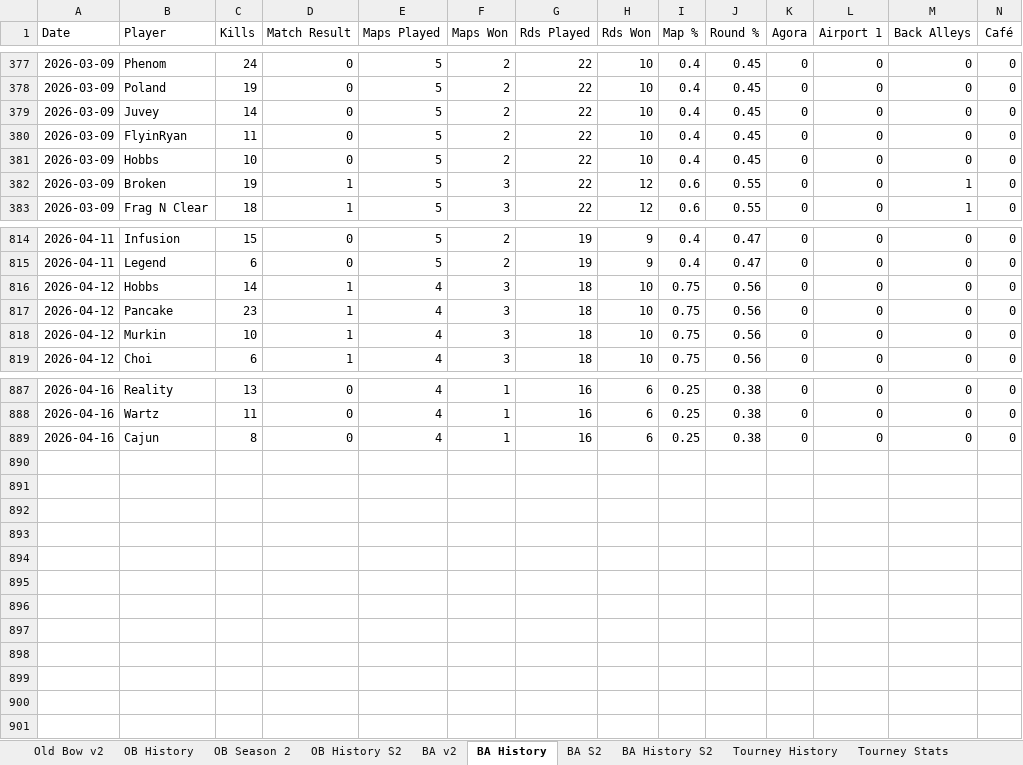
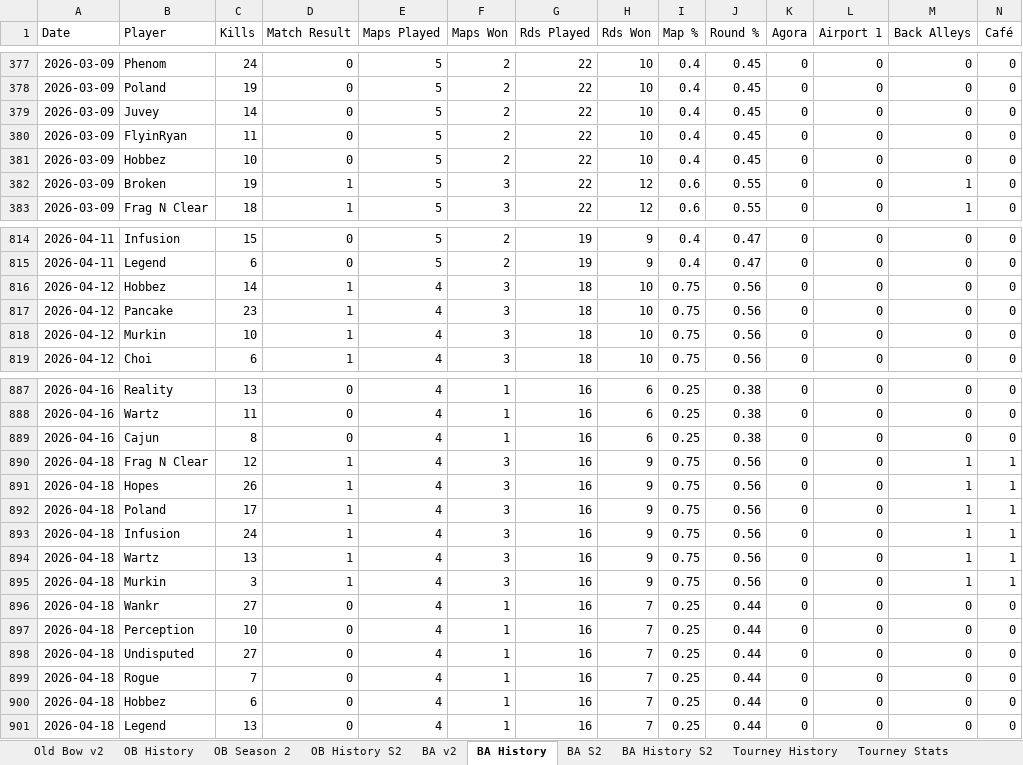
Before and after one commit to brettjmiller8-cpu/r63-stats, an Excel workbook: R63 Data.xlsx, sheet BA History, drawn as a sheet; only a part is shown, gaps mark what is left out; values as stored, in another font and other column widths than the file's, no borders; rows hold the shown columns only; the diff names each change by its address in the sheet, - before the commit and + after, or states it on an @@ line.

```diff
--- a/R63 Data.xlsx (sheet BA History)
+++ b/R63 Data.xlsx (sheet BA History)
-B381 (Player): Hobbs
+B381 (Player): Hobbez
-B816 (Player): Hobbs
+B816 (Player): Hobbez
+row 890: 2026-04-18 | Frag N Clear | 12 | 1 | 4 | 3 | 16 | 9 | 0.75 | 0.56 | 0 | 0 | 1 | 1
+row 891: 2026-04-18 | Hopes | 26 | 1 | 4 | 3 | 16 | 9 | 0.75 | 0.56 | 0 | 0 | 1 | 1
+row 892: 2026-04-18 | Poland | 17 | 1 | 4 | 3 | 16 | 9 | 0.75 | 0.56 | 0 | 0 | 1 | 1
+row 893: 2026-04-18 | Infusion | 24 | 1 | 4 | 3 | 16 | 9 | 0.75 | 0.56 | 0 | 0 | 1 | 1
+row 894: 2026-04-18 | Wartz | 13 | 1 | 4 | 3 | 16 | 9 | 0.75 | 0.56 | 0 | 0 | 1 | 1
+row 895: 2026-04-18 | Murkin | 3 | 1 | 4 | 3 | 16 | 9 | 0.75 | 0.56 | 0 | 0 | 1 | 1
+row 896: 2026-04-18 | Wankr | 27 | 0 | 4 | 1 | 16 | 7 | 0.25 | 0.44 | 0 | 0 | 0 | 0
+row 897: 2026-04-18 | Perception | 10 | 0 | 4 | 1 | 16 | 7 | 0.25 | 0.44 | 0 | 0 | 0 | 0
+row 898: 2026-04-18 | Undisputed | 27 | 0 | 4 | 1 | 16 | 7 | 0.25 | 0.44 | 0 | 0 | 0 | 0
+row 899: 2026-04-18 | Rogue | 7 | 0 | 4 | 1 | 16 | 7 | 0.25 | 0.44 | 0 | 0 | 0 | 0
+row 900: 2026-04-18 | Hobbez | 6 | 0 | 4 | 1 | 16 | 7 | 0.25 | 0.44 | 0 | 0 | 0 | 0
+row 901: 2026-04-18 | Legend | 13 | 0 | 4 | 1 | 16 | 7 | 0.25 | 0.44 | 0 | 0 | 0 | 0
```
Also changed, not shown: sheet OB History S2, sheet OB History, sheet BA History S2, sheet OB Season 2, sheet Old Bow v2, sheet BA S2, 1 more sheet, formulas that keep their value.
